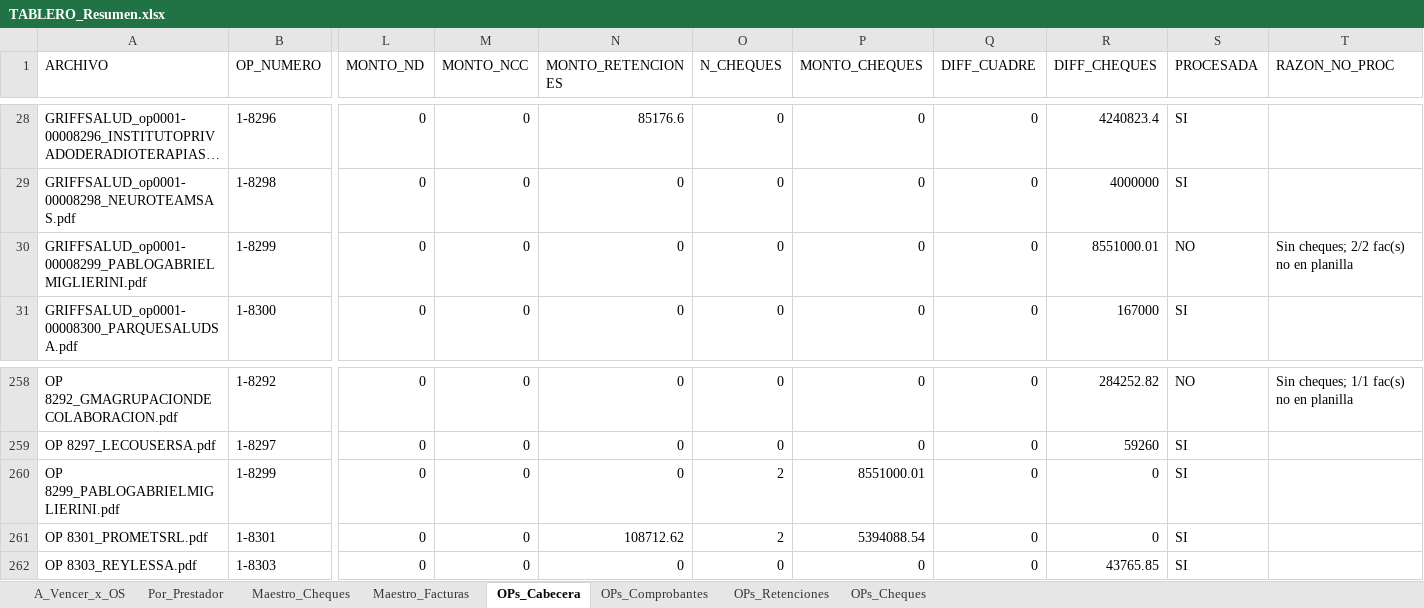
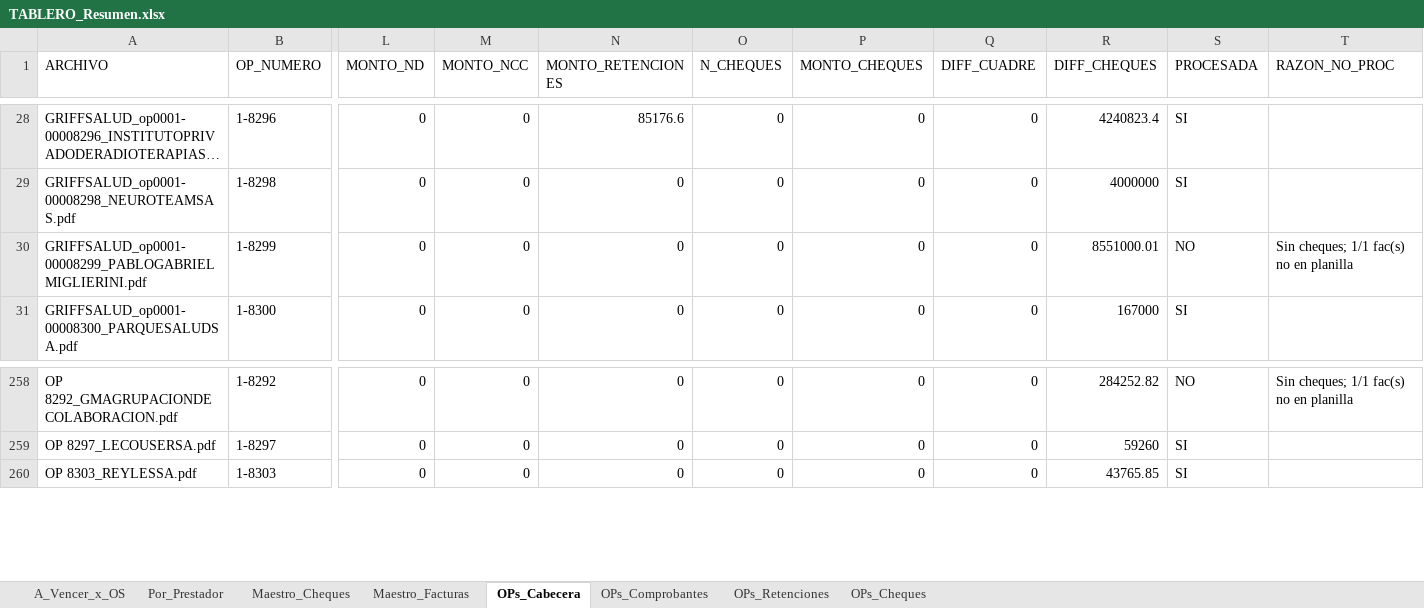
Before and after one commit to francolunaklick-web/GRIFFTABLEROS, an Excel workbook: cuentas_a_pagar/TABLERO_Resumen.xlsx, sheet OPs_Cabecera, drawn as a sheet; only a part is shown, gaps mark what is left out; long unchanged cells end in …; values as stored, in another font and other column widths than the file's, no borders; rows hold the shown columns only; the diff names each change by its address in the sheet, - before the commit and + after, or states it on an @@ line.

```diff
--- a/cuentas_a_pagar/TABLERO_Resumen.xlsx (sheet OPs_Cabecera)
+++ b/cuentas_a_pagar/TABLERO_Resumen.xlsx (sheet OPs_Cabecera)
-T30 (RAZON_NO_PROC): Sin cheques; 2/2 fac(s) no en planilla
+T30 (RAZON_NO_PROC): Sin cheques; 1/1 fac(s) no en planilla
-row 260: OP 8299_PABLOGABRIELMIGLIERINI.pdf | 1-8299 | 0 | 0 | 0 | 2 | 8551000.01 | 0 | 0 | SI
-row 261: OP 8301_PROMETSRL.pdf | 1-8301 | 0 | 0 | 108712.62 | 2 | 5394088.54 | 0 | 0 | SI
```
Also changed, not shown: sheet OPs_Comprobantes, sheet OPs_Cheques, sheet Maestro_Cheques, sheet A_Vencer_x_OS, sheet OPs_Retenciones, sheet Por_Prestador, 9 other files.
